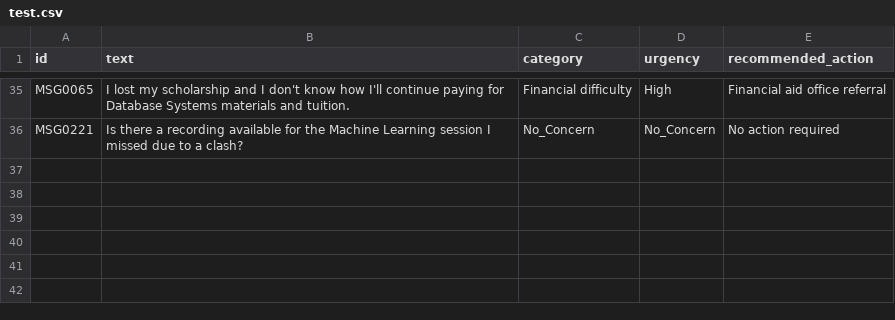
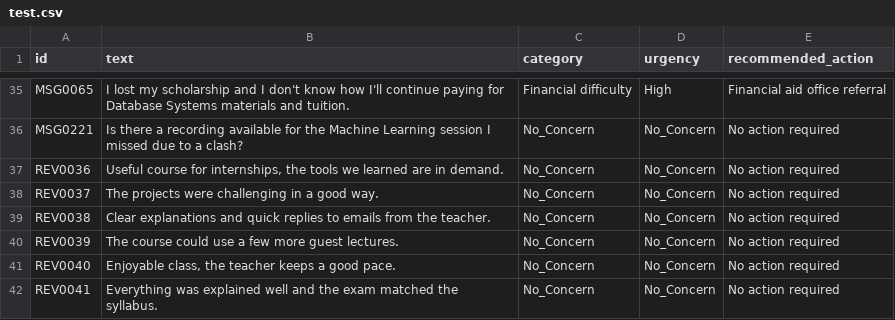
Before and after one commit to Iram0305/SNLP-Student-Early-Warning-NLP-Engine, a CSV file: data/test.csv, drawn as a sheet; only a part is shown, gaps mark what is left out; the diff names each change by its address in the sheet, - before the commit and + after, or states it on an @@ line.

```diff
--- a/data/test.csv
+++ b/data/test.csv
+row 37: REV0036 | Useful course for internships, the tools we learned are in demand. | No_Concern | No_Concern | No action required
+row 38: REV0037 | The projects were challenging in a good way. | No_Concern | No_Concern | No action required
+row 39: REV0038 | Clear explanations and quick replies to emails from the teacher. | No_Concern | No_Concern | No action required
+row 40: REV0039 | The course could use a few more guest lectures. | No_Concern | No_Concern | No action required
+row 41: REV0040 | Enjoyable class, the teacher keeps a good pace. | No_Concern | No_Concern | No action required
+row 42: REV0041 | Everything was explained well and the exam matched the syllabus. | No_Concern | No_Concern | No action required
```
Also changed, not shown: data/train.csv, data/val.csv, 9 other files.
